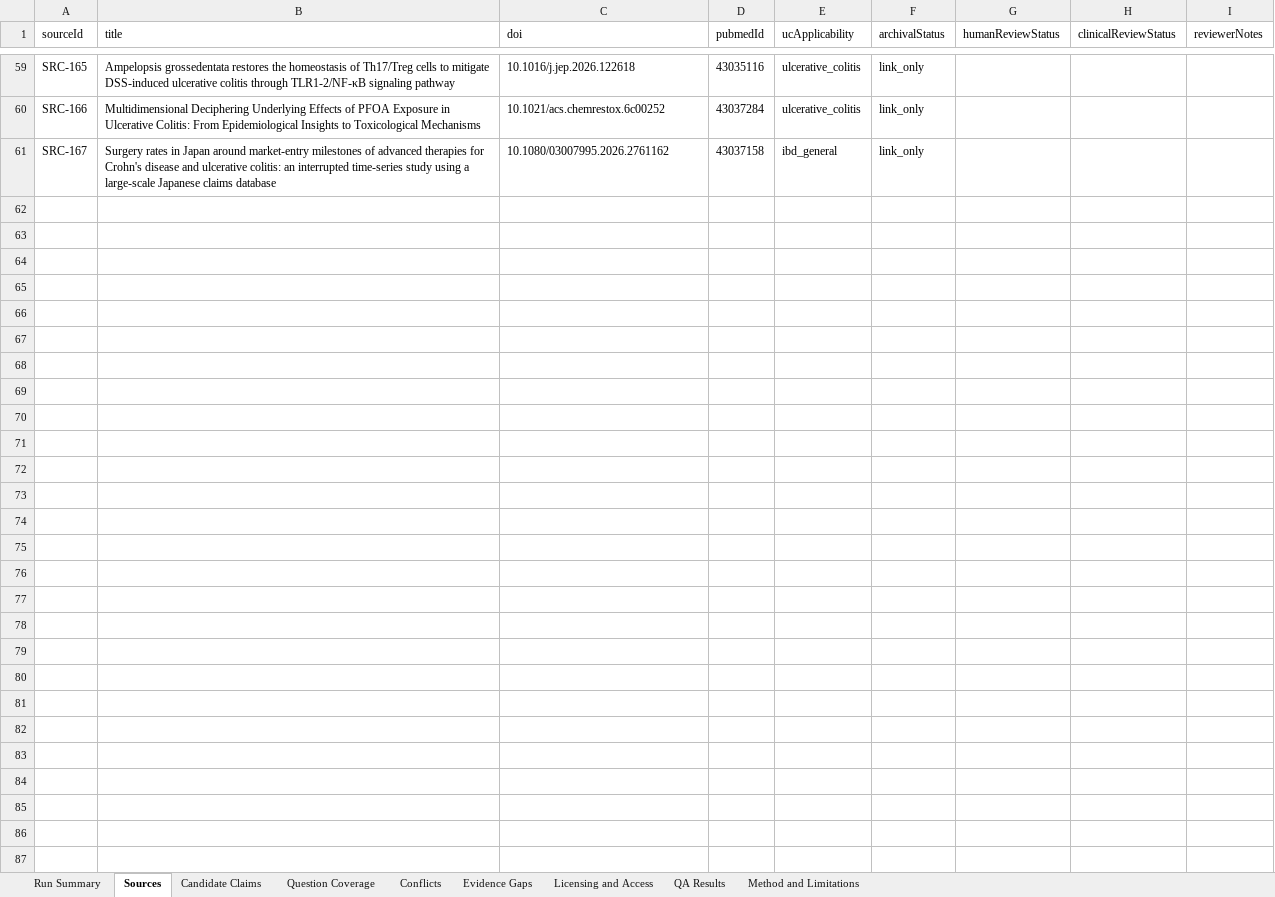
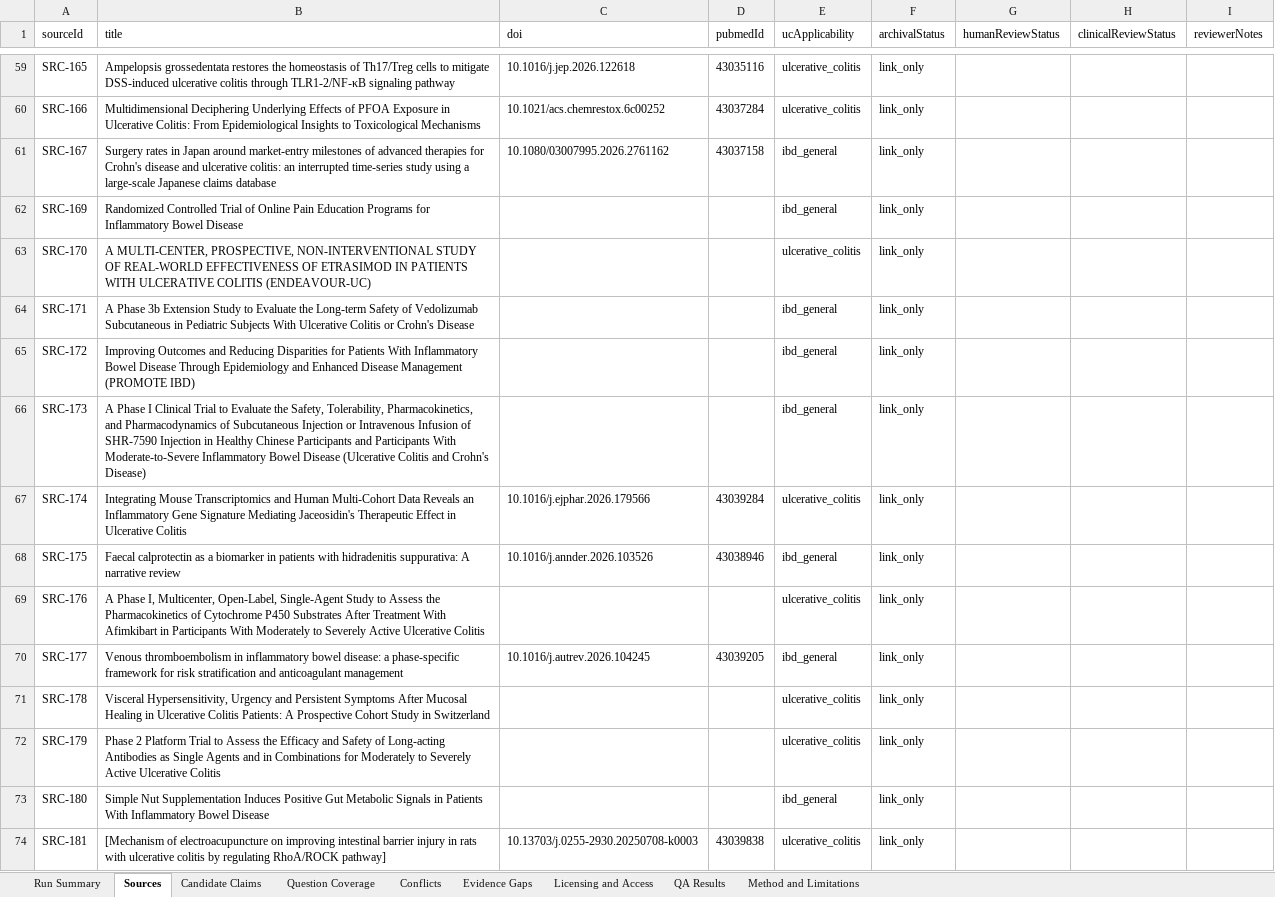
Before and after one commit to janakiramvit/uc-agent, an Excel workbook: knowledge/uc-evidence-expansion/reviewer-workbook.xlsx, sheet Sources, drawn as a sheet; only a part is shown, gaps mark what is left out; values as stored, in another font and other column widths than the file's, no borders; the diff names each change by its address in the sheet, - before the commit and + after, or states it on an @@ line.

```diff
--- a/knowledge/uc-evidence-expansion/reviewer-workbook.xlsx (sheet Sources)
+++ b/knowledge/uc-evidence-expansion/reviewer-workbook.xlsx (sheet Sources)
+row 62: SRC-169 | Randomized Controlled Trial of Online Pain Education Programs for Inflammatory Bowel Disease |  |  | ibd_general | link_only
+row 63: SRC-170 | A MULTI-CENTER, PROSPECTIVE, NON-INTERVENTIONAL STUDY OF REAL-WORLD EFFECTIVENESS OF ETRASIMOD IN PATIENTS WITH ULCERATIVE COLITIS (ENDEAVOUR-UC) |  |  | ulcerative_colitis | link_only
+row 64: SRC-171 | A Phase 3b Extension Study to Evaluate the Long-term Safety of Vedolizumab Subcutaneous in Pediatric Subjects With Ulcerative Colitis or Crohn's Disease |  |  | ibd_general | link_only
+row 65: SRC-172 | Improving Outcomes and Reducing Disparities for Patients With Inflammatory Bowel Disease Through Epidemiology and Enhanced Disease Management (PROMOTE IBD) |  |  | ibd_general | link_only
+row 66: SRC-173 | A Phase I Clinical Trial to Evaluate the Safety, Tolerability, Pharmacokinetics, and Pharmacodynamics of Subcutaneous Injection or Intravenous Infusion of SHR-7590 Injection in Healthy Chinese Participants and Participants With Moderate-to-Severe Inflammatory Bowel Disease (Ulcerative Colitis and Crohn's Disease) |  |  | ibd_general | link_only
+row 67: SRC-174 | Integrating Mouse Transcriptomics and Human Multi-Cohort Data Reveals an Inflammatory Gene Signature Mediating Jaceosidin's Therapeutic Effect in Ulcerative Colitis | 10.1016/j.ejphar.2026.179566 | 43039284 | ulcerative_colitis | link_only
+row 68: SRC-175 | Faecal calprotectin as a biomarker in patients with hidradenitis suppurativa: A narrative review | 10.1016/j.annder.2026.103526 | 43038946 | ibd_general | link_only
+row 69: SRC-176 | A Phase I, Multicenter, Open-Label, Single-Agent Study to Assess the Pharmacokinetics of Cytochrome P450 Substrates After Treatment With Afimkibart in Participants With Moderately to Severely Active Ulcerative Colitis |  |  | ulcerative_colitis | link_only
+row 70: SRC-177 | Venous thromboembolism in inflammatory bowel disease: a phase-specific framework for risk stratification and anticoagulant management | 10.1016/j.autrev.2026.104245 | 43039205 | ibd_general | link_only
+row 71: SRC-178 | Visceral Hypersensitivity, Urgency and Persistent Symptoms After Mucosal Healing in Ulcerative Colitis Patients: A Prospective Cohort Study in Switzerland |  |  | ulcerative_colitis | link_only
+row 72: SRC-179 | Phase 2 Platform Trial to Assess the Efficacy and Safety of Long-acting Antibodies as Single Agents and in Combinations for Moderately to Severely Active Ulcerative Colitis |  |  | ulcerative_colitis | link_only
+row 73: SRC-180 | Simple Nut Supplementation Induces Positive Gut Metabolic Signals in Patients With Inflammatory Bowel Disease |  |  | ibd_general | link_only
+row 74: SRC-181 | [Mechanism of electroacupuncture on improving intestinal barrier injury in rats with ulcerative colitis by regulating RhoA/ROCK pathway] | 10.13703/j.0255-2930.20250708-k0003 | 43039838 | ulcerative_colitis | link_only
```
Also changed, not shown: sheet Licensing and Access, sheet Candidate Claims, sheet Run Summary, 16 other files.
